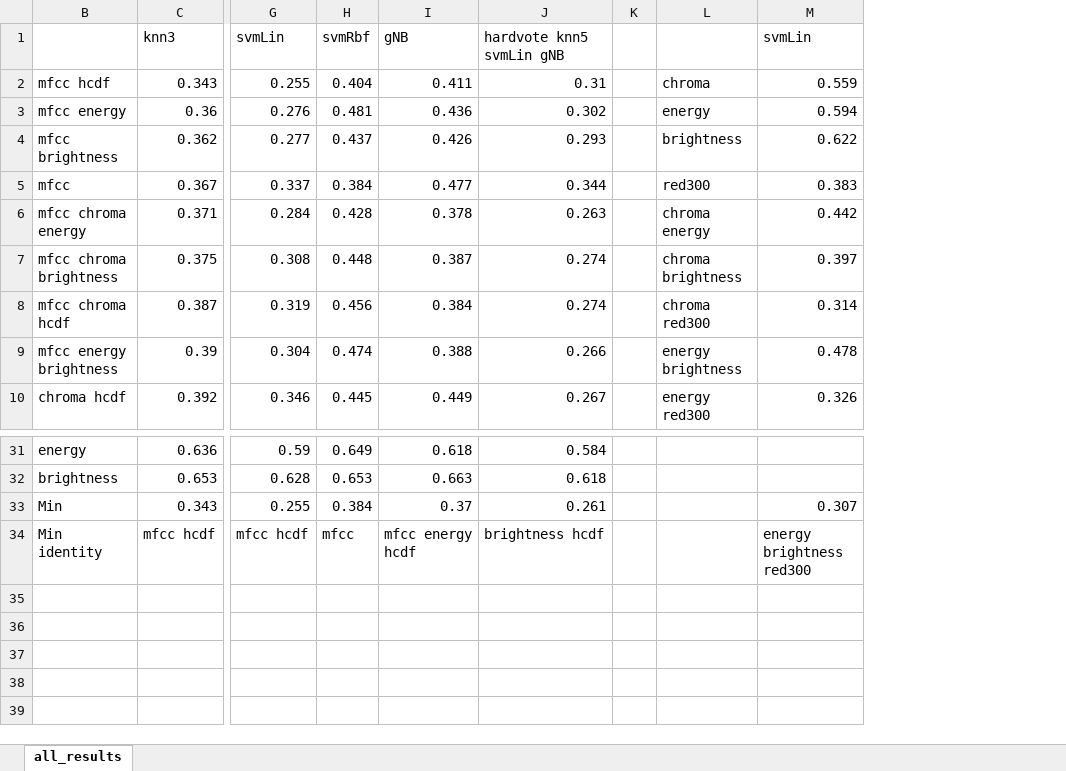
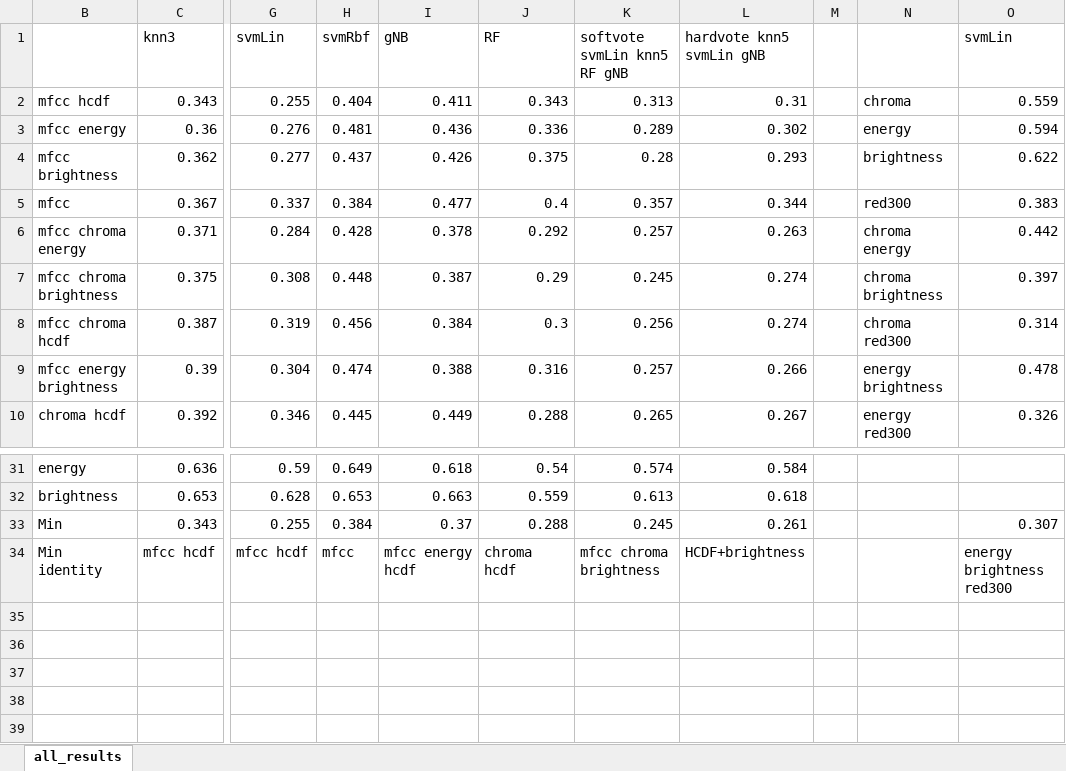
Before and after one commit to panzixiang/COS424A1, an Excel workbook: all_results.xlsx, sheet all_results, drawn as a sheet; only a part is shown, gaps mark what is left out; values as stored, in another font and other column widths than the file's, no borders; conditional formats not drawn; addresses are those after the commit; the diff names each change by its address in the sheet, - before the commit and + after, or states it on an @@ line.

```diff
--- a/all_results.xlsx (sheet all_results)
+++ b/all_results.xlsx (sheet all_results)
+column J (RF), rows 2-10: 0.343 | 0.336 | 0.375 | 0.4 | 0.292 | 0.29 | 0.3 | 0.316 | 0.288; rows 31-34: 0.54 | 0.559 | 0.288 | chroma hcdf
+column K (softvote svmLin knn5 RF gNB), rows 2-10: 0.313 | 0.289 | 0.28 | 0.357 | 0.257 | 0.245 | 0.256 | 0.257 | 0.265; rows 31-34: 0.574 | 0.613 | 0.245 | mfcc chroma brightness
-L34 (hardvote knn5 svmLin gNB): brightness hcdf
+L34 (hardvote knn5 svmLin gNB): HCDF+brightness
```
Also changed, not shown: formulas that keep their value, 17 other files.
